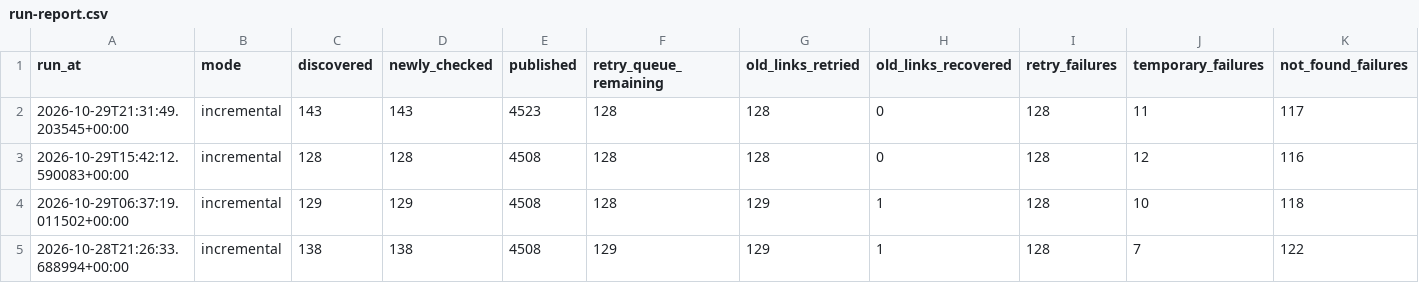
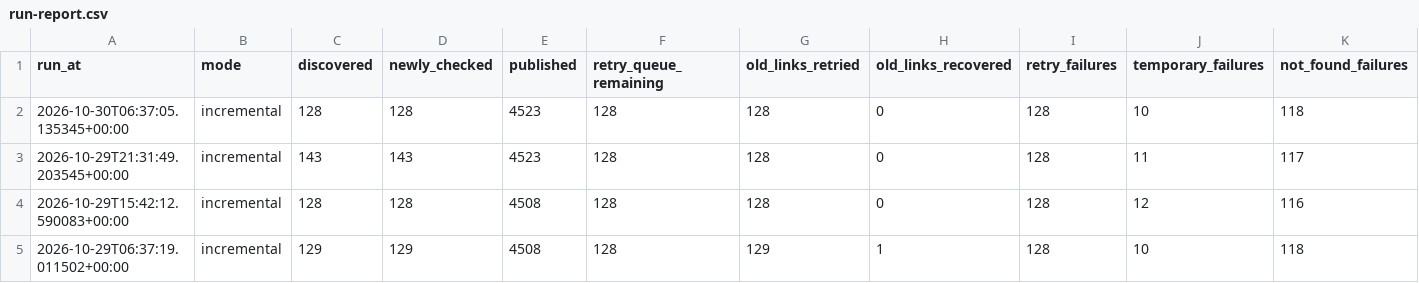
Before and after one commit to kuafor41/radioshows-podcast, a CSV file: data/run-report.csv, drawn as a sheet; only a part is shown; the shorter side is filled out with more unchanged rows; rows hold the shown columns only; the diff names each change by its address in the sheet, - before the commit and + after, or states it on an @@ line.

```diff
--- a/data/run-report.csv
+++ b/data/run-report.csv
+row 2: 2026-10-30T06:37:05.135345+00:00 | incremental | 128 | 128 | 4523 | 128 | 128 | 0 | 128 | 10 | 118
```
Also changed, not shown: data/hourly-success-report.csv, data/retry-queue.csv, 8 other files.
